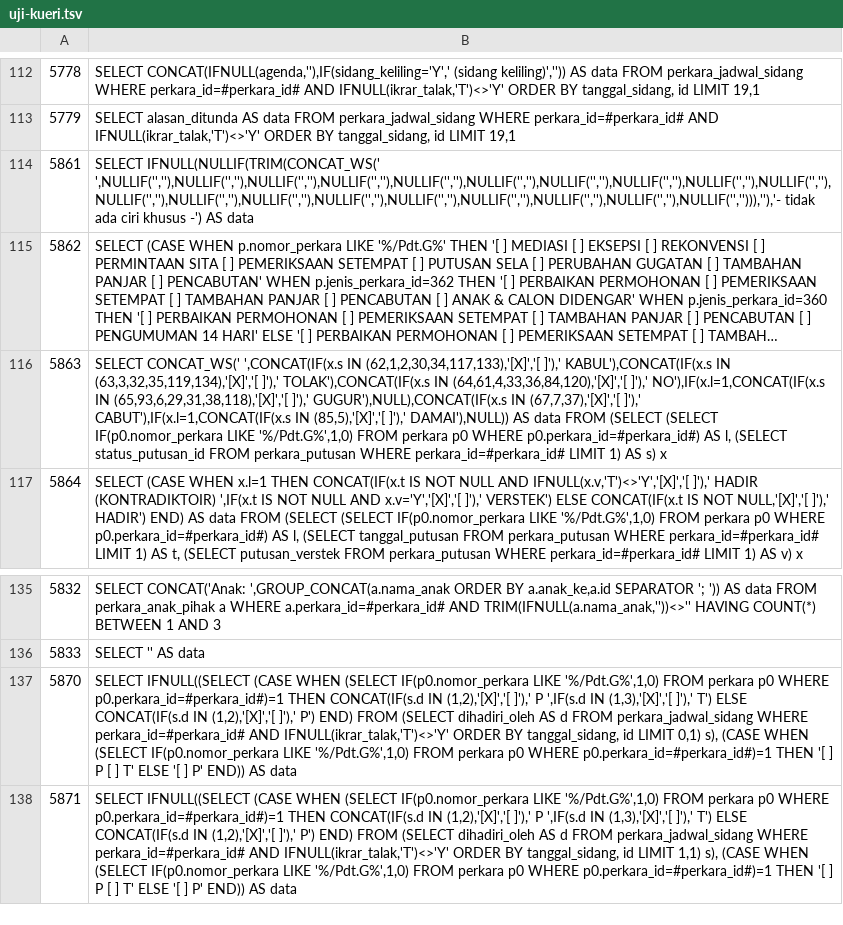
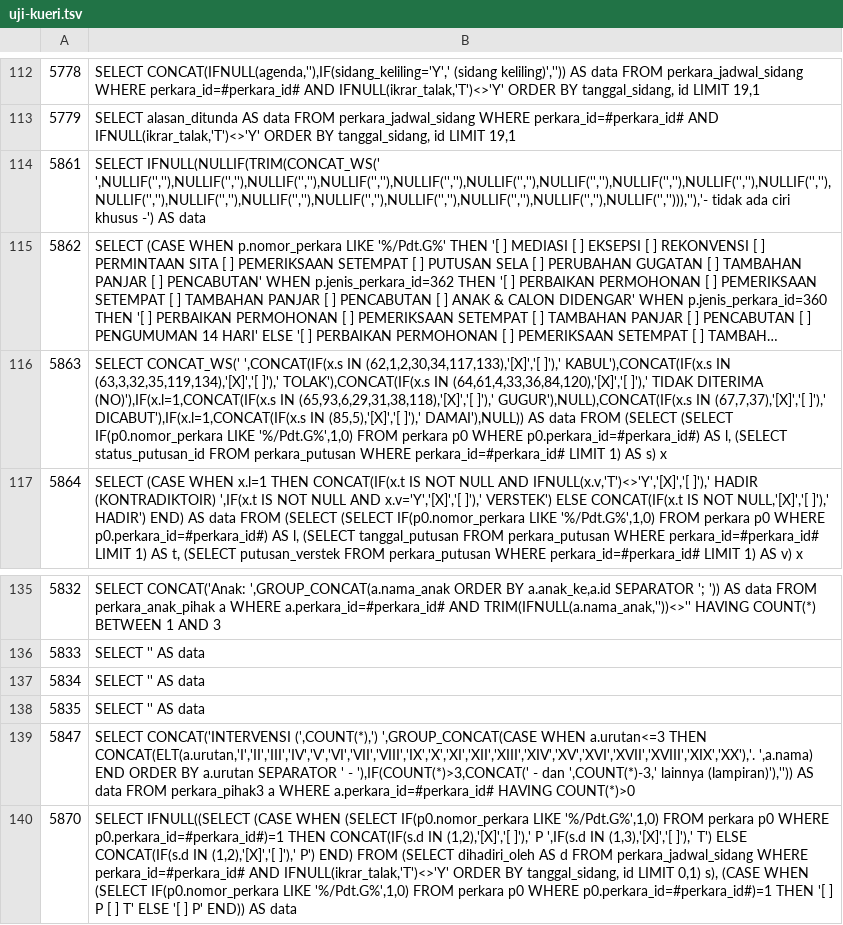
Before and after one commit to derrybriantono/aleta, a TSV file: abt-paket/sampul-daftar-isi-26okt/paket-satker/uji-kueri.tsv, drawn as a sheet; only a part is shown, gaps mark what is left out; the shorter side is filled out with more unchanged rows; long unchanged cells end in …; the diff names each change by its address in the sheet, - before the commit and + after, or states it on an @@ line.

```diff
--- a/abt-paket/sampul-daftar-isi-26okt/paket-satker/uji-kueri.tsv
+++ b/abt-paket/sampul-daftar-isi-26okt/paket-satker/uji-kueri.tsv
-B114: SELECT IFNULL(NULLIF(TRIM(CONCAT_WS(' ',NULLIF('',''),NULLIF('',''),NULLIF('',''),NULLIF('',''),NULLIF('',''),NULLIF('',''),NULLIF('',''),NULLIF('',''),NULLIF('',''),NULLIF('',''),NULLIF('',''),NULLIF('',''),NULLIF('',''),NULLIF('',''),NULLIF('',''),NULLIF('',''),NULLIF('',''),NULLIF('',''),NULLIF('',''))),''),'- tidak ada…
+B114: SELECT IFNULL(NULLIF(TRIM(CONCAT_WS(' ',NULLIF('',''),NULLIF('',''),NULLIF('',''),NULLIF('',''),NULLIF('',''),NULLIF('',''),NULLIF('',''),NULLIF('',''),NULLIF('',''),NULLIF('',''),NULLIF('',''),NULLIF('',''),NULLIF('',''),NULLIF('',''),NULLIF('',''),NULLIF('',''),NULLIF('',''),NULLIF('',''))),''),'- tidak ada…
-B116: …(64,61,4,33,36,84,120),'[X]','[ ]'),' NO'),IF(x.l=1,CONCAT(IF(x.s IN (65,93,6,29,31,38,118),'[X]','[ ]'),' GUGUR'),NULL),CONCAT(IF(x.s IN (67,7,37),'[X]','[ ]'),' CABUT'),IF(x.l=1,CONCAT(IF(x.s IN (85,5),'[X]','[…
+B116: …(64,61,4,33,36,84,120),'[X]','[ ]'),' TIDAK DITERIMA (NO)'),IF(x.l=1,CONCAT(IF(x.s IN (65,93,6,29,31,38,118),'[X]','[ ]'),' GUGUR'),NULL),CONCAT(IF(x.s IN (67,7,37),'[X]','[ ]'),' DICABUT'),IF(x.l=1,CONCAT(IF(x.s IN (85,5),'[X]','[…
+row 137: 5834 | SELECT '' AS data
+row 138: 5835 | SELECT '' AS data
+row 139: 5847 | SELECT CONCAT('INTERVENSI (',COUNT(*),') ',GROUP_CONCAT(CASE WHEN a.urutan<=3 THEN CONCAT(ELT(a.urutan,'I','II','III','IV','V','VI','VII','VIII','IX','X','XI','XII','XIII','XIV','XV','XVI','XVII','XVIII','XIX','XX'),'. ',a.nama) END ORDER BY a.urutan SEPARATOR ' - '),IF(COUNT(*)>3,CONCAT(' - dan ',COUNT(*)-3,' lainnya (lampiran)'),'')) AS data FROM perkara_pihak3 a WHERE a.perkara_id=#perkara_id# HAVING COUNT(*)>0
```
Also changed, not shown: abt-paket/sampul-daftar-isi-26okt/paket-satker/daftar-rtf.tsv, 48 other files.
